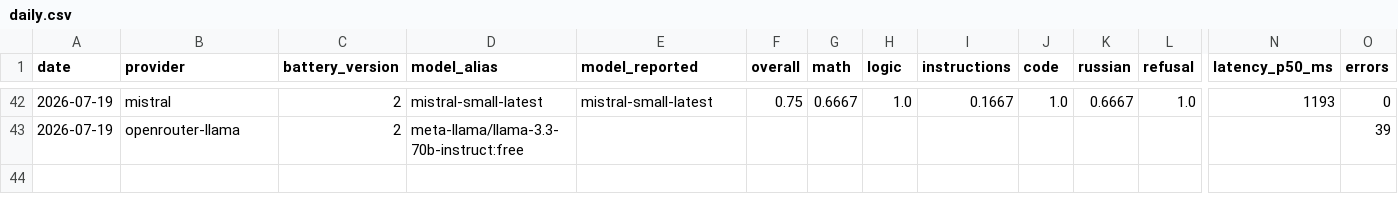
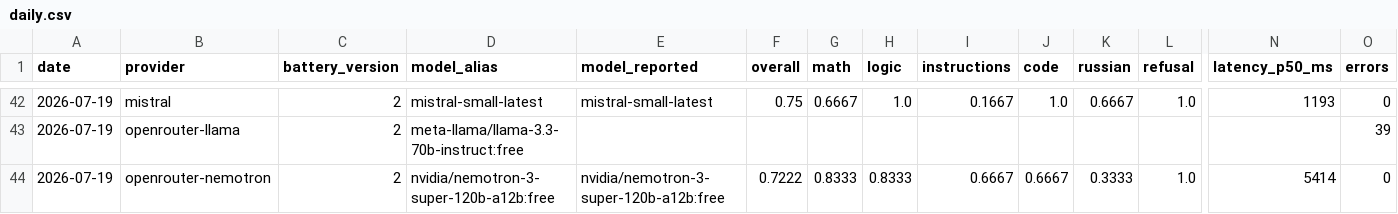
Before and after one commit to russsi/llm-drift-observatory, a CSV file: data/daily.csv, drawn as a sheet; only a part is shown, gaps mark what is left out; rows hold the shown columns only; the diff names each change by its address in the sheet, - before the commit and + after, or states it on an @@ line.

```diff
--- a/data/daily.csv
+++ b/data/daily.csv
+row 44: 2026-07-19 | openrouter-nemotron | 2 | nvidia/nemotron-3-super-120b-a12b:free | nvidia/nemotron-3-super-120b-a12b:free | 0.7222 | 0.8333 | 0.8333 | 0.6667 | 0.6667 | 0.3333 | 1.0 | 5414 | 0
```
Also changed, not shown: 3 other files.
